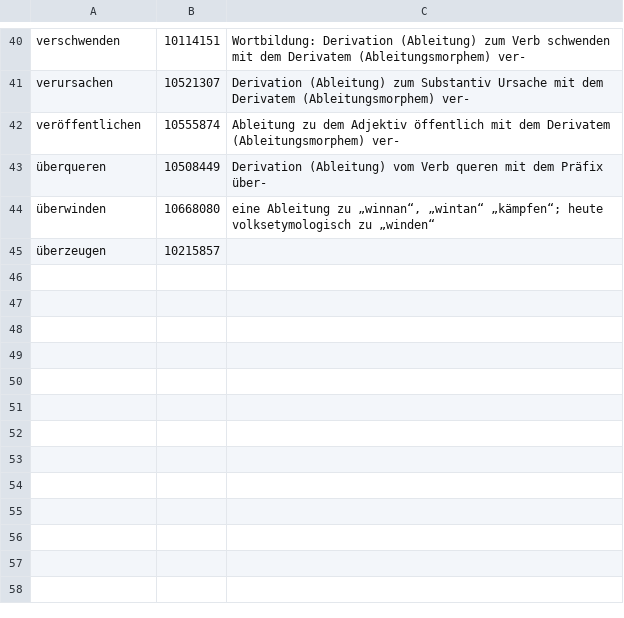
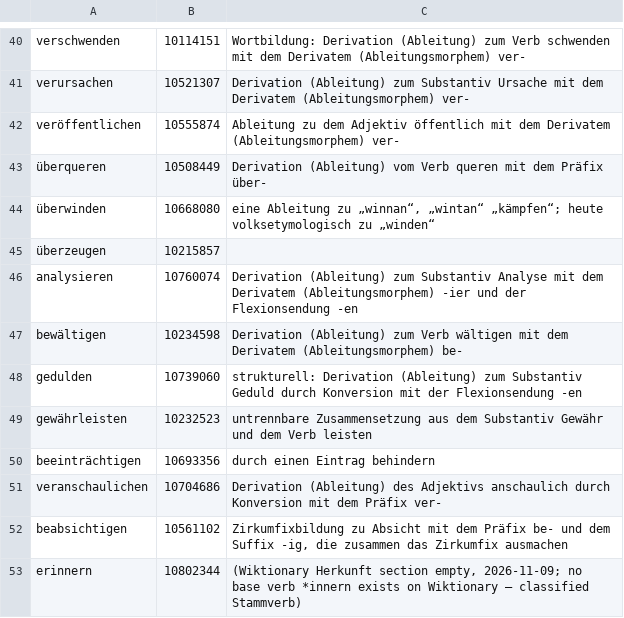
Before and after one commit to RsPerotti/mein_deutsch, a TSV file: _factory/stammverben/wiktionary-herkunft.tsv, drawn as a sheet; only a part is shown, gaps mark what is left out.

```diff
--- a/_factory/stammverben/wiktionary-herkunft.tsv
+++ b/_factory/stammverben/wiktionary-herkunft.tsv
@@ -45 +45,9 @@ veröffentlichen	10555874	Ableitung zu dem Adjektiv öffentlich mit dem Derivate
 überzeugen	10215857	
+analysieren	10760074	Derivation (Ableitung) zum Substantiv Analyse mit dem Derivatem (Ableitungsmorphem) -ier und der Flexionsendung -en
+bewältigen	10234598	Derivation (Ableitung) zum Verb wältigen mit dem Derivatem (Ableitungsmorphem) be-
+gedulden	10739060	strukturell: Derivation (Ableitung) zum Substantiv Geduld durch Konversion mit der Flexionsendung -en
+gewährleisten	10232523	untrennbare Zusammensetzung aus dem Substantiv Gewähr und dem Verb leisten
+beeinträchtigen	10693356	durch einen Eintrag behindern
+veranschaulichen	10704686	Derivation (Ableitung) des Adjektivs anschaulich durch Konversion mit dem Präfix ver-
+beabsichtigen	10561102	Zirkumfixbildung zu Absicht mit dem Präfix be- und dem Suffix -ig, die zusammen das Zirkumfix ausmachen
+erinnern	10802344	(Wiktionary Herkunft section empty, 2026-11-09; no base verb *innern exists on Wiktionary — classified Stammverb)
```
Also changed, not shown: _factory/adverb-scales/wiktionary-cache.tsv, _factory/stammverben/wiktionary-bases.tsv, 55 other files.
